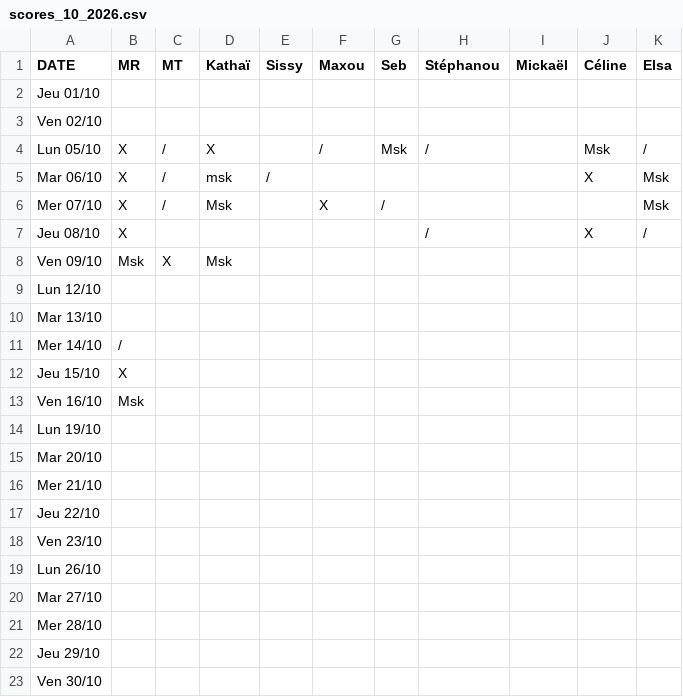
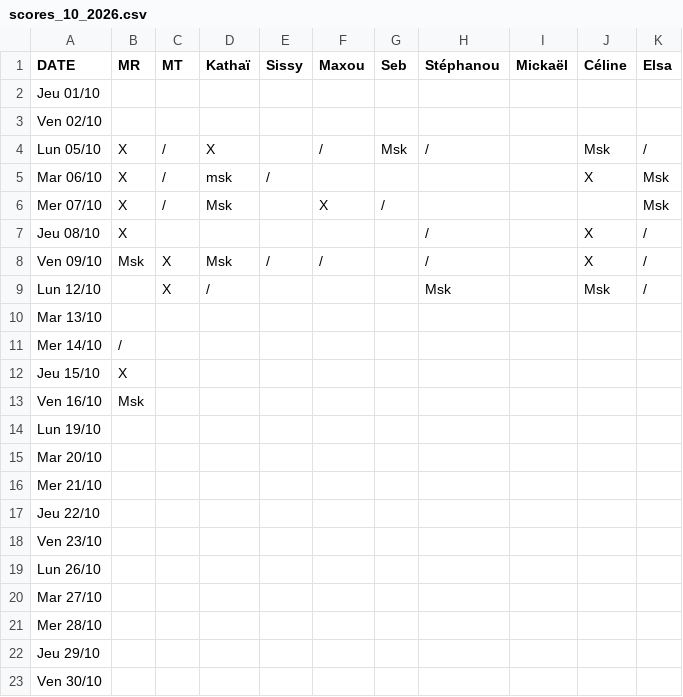
Before and after one commit to rush-boy/win-ramy-scores, a CSV file: scores_10_2026.csv, drawn as a sheet.

Commit message:
Mise à jour manuelle

```diff
--- a/scores_10_2026.csv
+++ b/scores_10_2026.csv
@@ -7,4 +7,4 @@ Mer 07/10,X,/,Msk,,X,/,,,,Msk
 Jeu 08/10,X,,,,,,/,,X,/
-Ven 09/10,Msk,X,Msk,,,,,,,
-Lun 12/10,,,,,,,,,,
+Ven 09/10,Msk,X,Msk,/,/,,/,,X,/
+Lun 12/10,,X,/,,,,Msk,,Msk,/
 Mar 13/10,,,,,,,,,,
```
